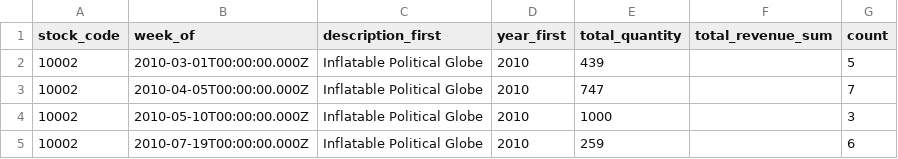
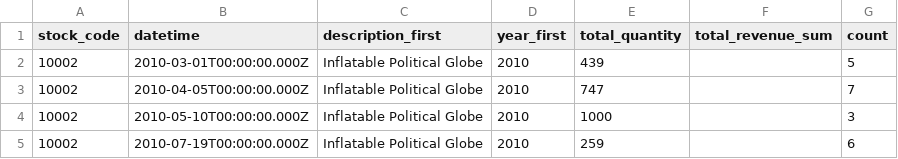
Before and after one commit to Nhan121/Data_2_play, a CSV file: Segmentation/Product_Aggregated.csv, drawn as a sheet; only a part is shown.

Commit message:
Update Product_Aggregated.csv

```diff
--- a/Segmentation/Product_Aggregated.csv
+++ b/Segmentation/Product_Aggregated.csv
@@ -1,2 +1,2 @@
-stock_code,week_of,description_first,year_first,total_quantity,total_revenue_sum,count
+stock_code,datetime,description_first,year_first,total_quantity,total_revenue_sum,count
 10002,2010-03-01T00:00:00.000Z,Inflatable Political Globe,2010,439,,5
```
